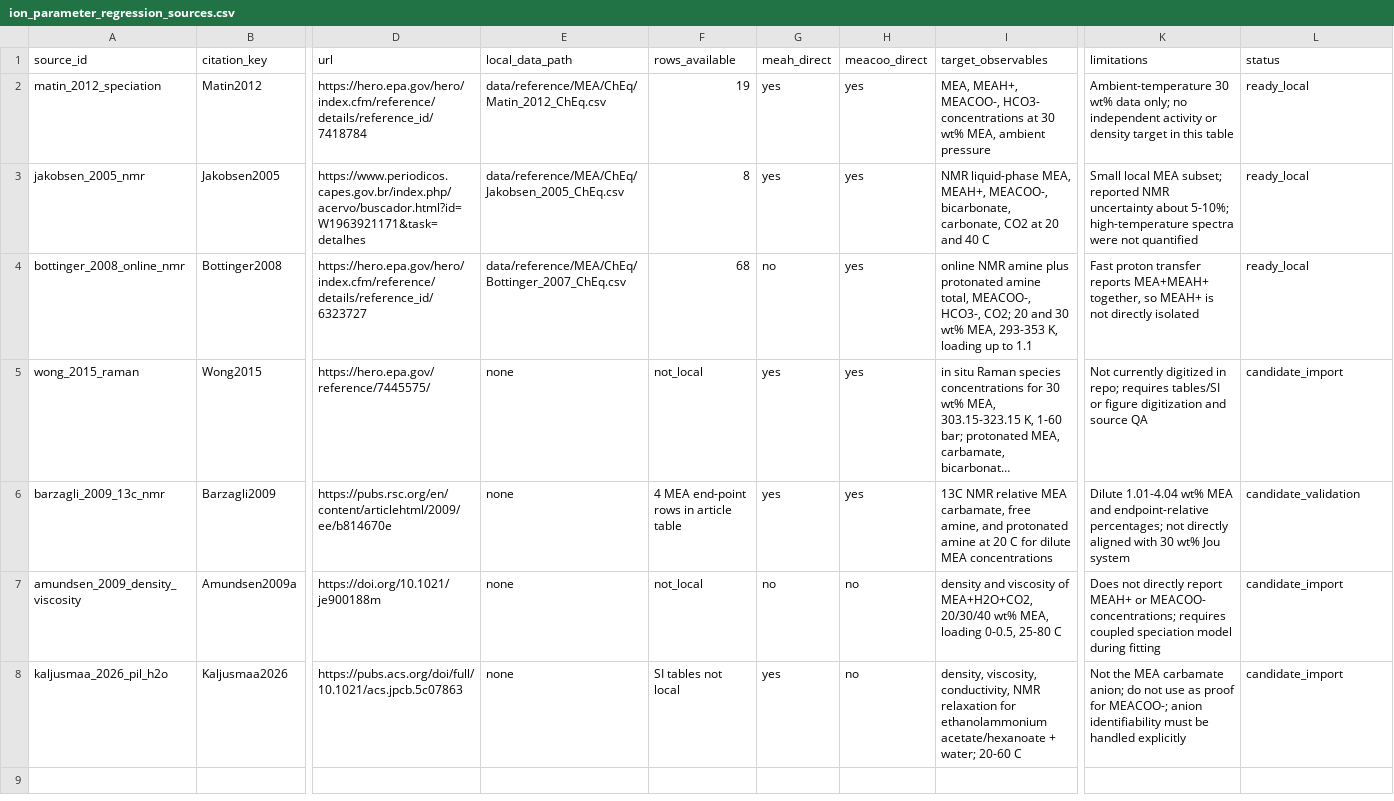
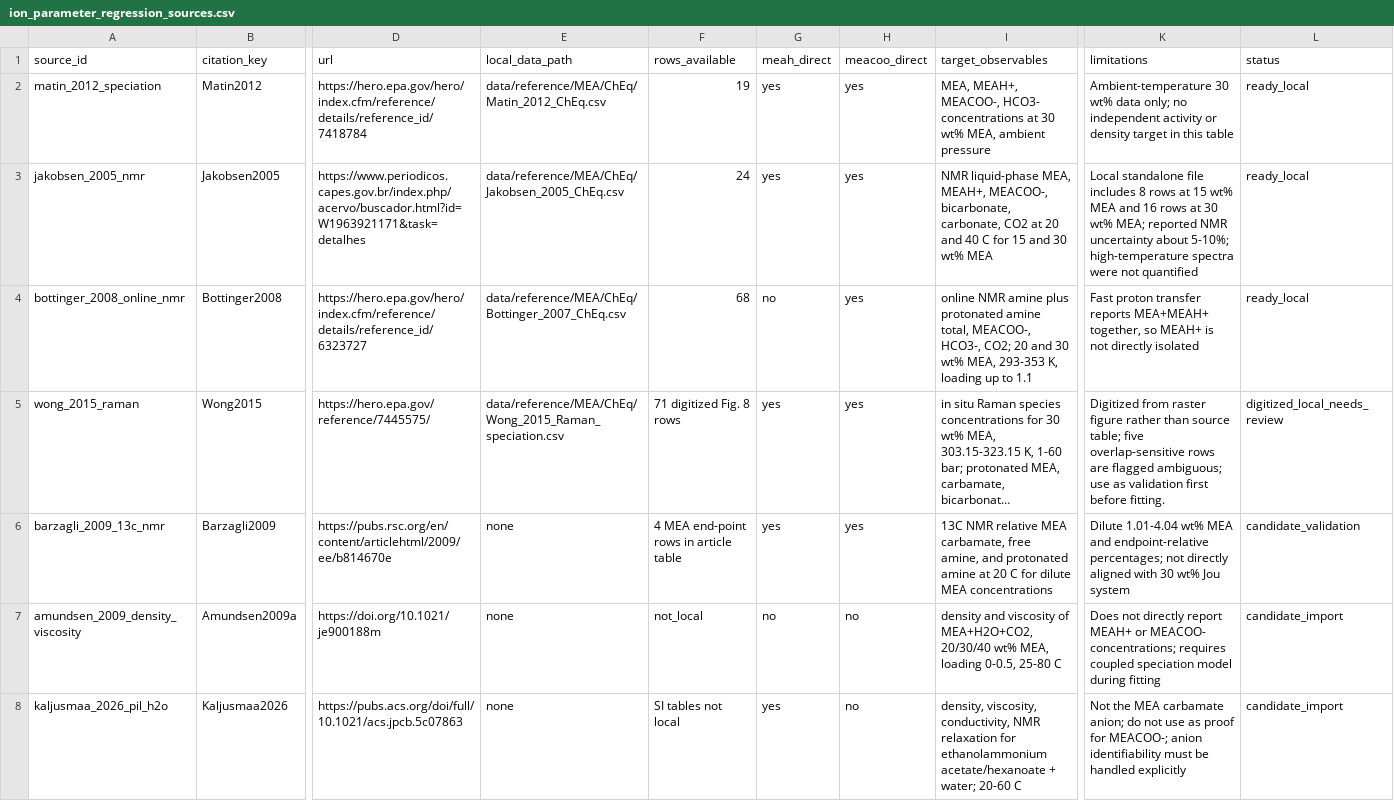
Before and after one commit to tannerpolley/MEA-Thermodynamics, a CSV file: data/reference/MEA/ion_parameter_regression_sources.csv, drawn as a sheet; only a part is shown, gaps mark what is left out; long unchanged cells end in …; the diff covers the shown part only; the diff names each change by its address in the sheet, - before the commit and + after, or states it on an @@ line.

```diff
--- a/data/reference/MEA/ion_parameter_regression_sources.csv
+++ b/data/reference/MEA/ion_parameter_regression_sources.csv
-F3 (rows_available): 8
+F3 (rows_available): 24
-I3 (target_observables): …40 C
+I3 (target_observables): …40 C for 15 and 30 wt% MEA
-K3 (limitations): Small local MEA subset; reported NMR…
+K3 (limitations): Local standalone file includes 8 rows at 15 wt% MEA and 16 rows at 30 wt% MEA; reported NMR…
-E5 (local_data_path): none
+E5 (local_data_path): data/reference/MEA/ChEq/Wong_2015_Raman_speciation.csv
-F5 (rows_available): not_local
+F5 (rows_available): 71 digitized Fig. 8 rows
-K5 (limitations): Not currently digitized in repo; requires tables/SI or figure digitization and source QA
+K5 (limitations): Digitized from raster figure rather than source table; five overlap-sensitive rows are flagged ambiguous; use as validation first before fitting.
-L5 (status): candidate_import
+L5 (status): digitized_local_needs_review
```
Also changed, not shown: 2 added rows elsewhere in this file, data/reference/MEA/ChEq/Jakobsen_2005_ChEq.csv, data/reference/MEA/ChEq/Wong_2015_Raman_metadata.csv, 9 other files.
